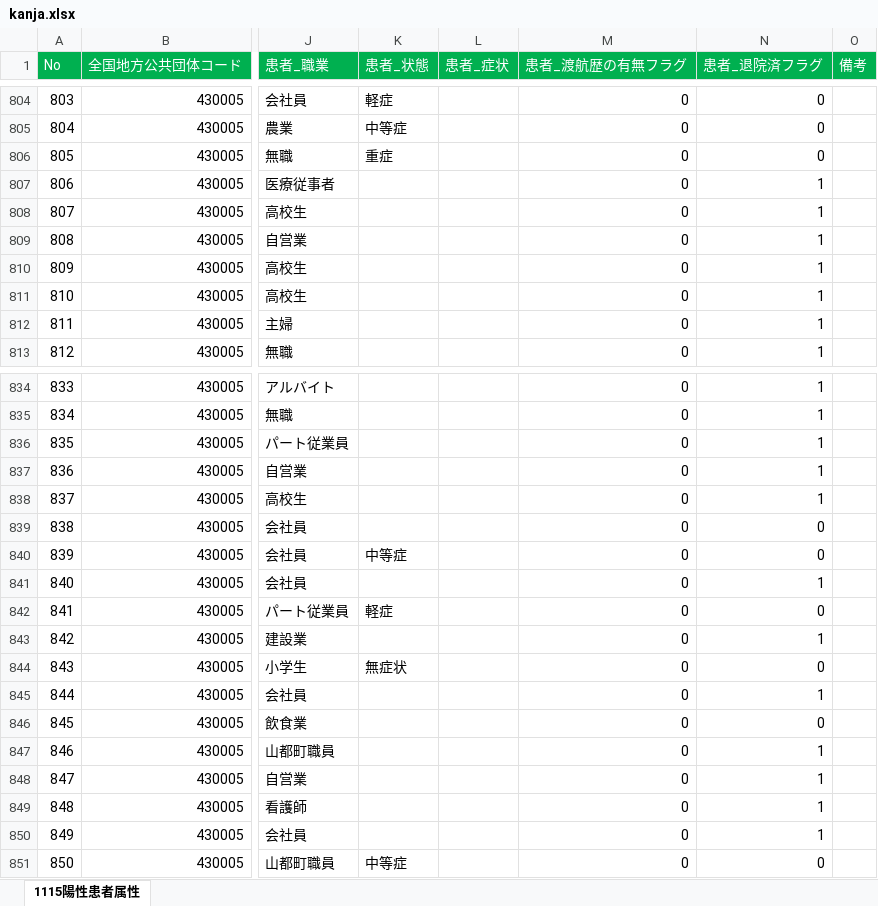
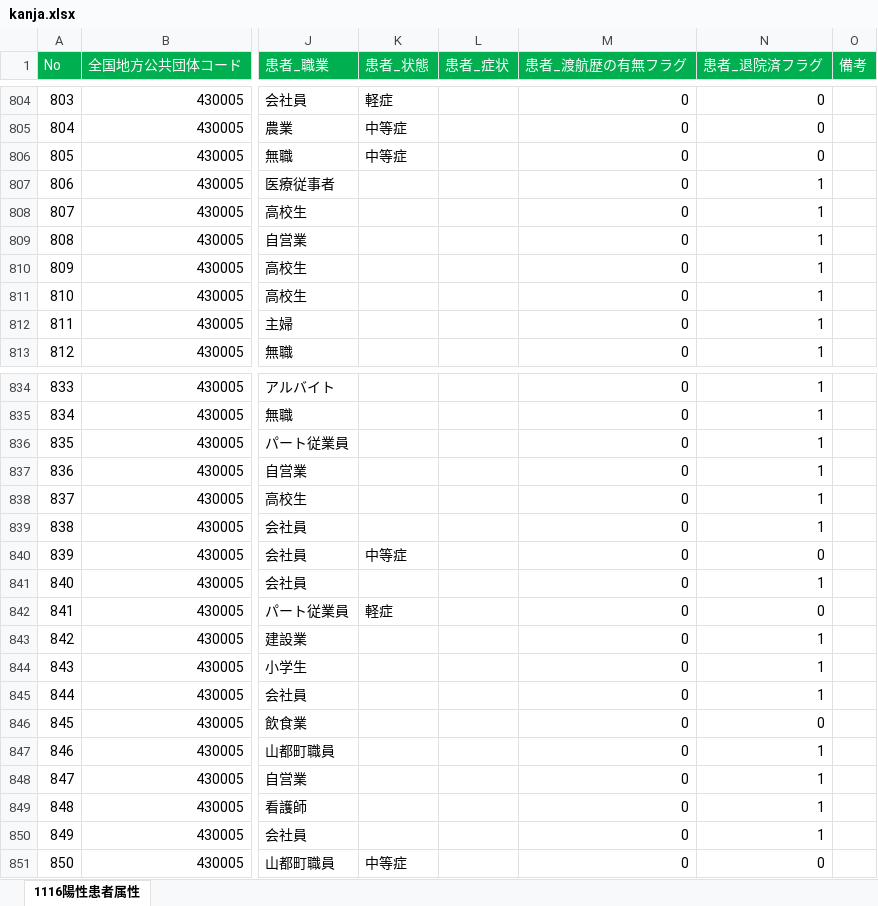
Before and after one commit to makoragi/kumamoto-covid19, an Excel workbook: kanja.xlsx, sheet 1116陽性患者属性, drawn as a sheet; only a part is shown, gaps mark what is left out; values as stored, in another font and other column widths than the file's, no borders; the diff covers the shown part only; the diff names each change by its address in the sheet, - before the commit and + after, or states it on an @@ line.

```diff
--- a/kanja.xlsx (sheet 1116陽性患者属性)
+++ b/kanja.xlsx (sheet 1116陽性患者属性)
-sheet tab: 1115陽性患者属性
+sheet tab: 1116陽性患者属性
-K806 (患者_状態): 重症
+K806 (患者_状態): 中等症
-N839 (患者_退院済フラグ): 0
+N839 (患者_退院済フラグ): 1
-K844 (患者_状態): 無症状
+K844 (患者_状態): (empty)
-N844 (患者_退院済フラグ): 0
+N844 (患者_退院済フラグ): 1
```
Also changed, not shown: 3 added rows and 27 edited cells elsewhere in this sheet, 1 other file.
